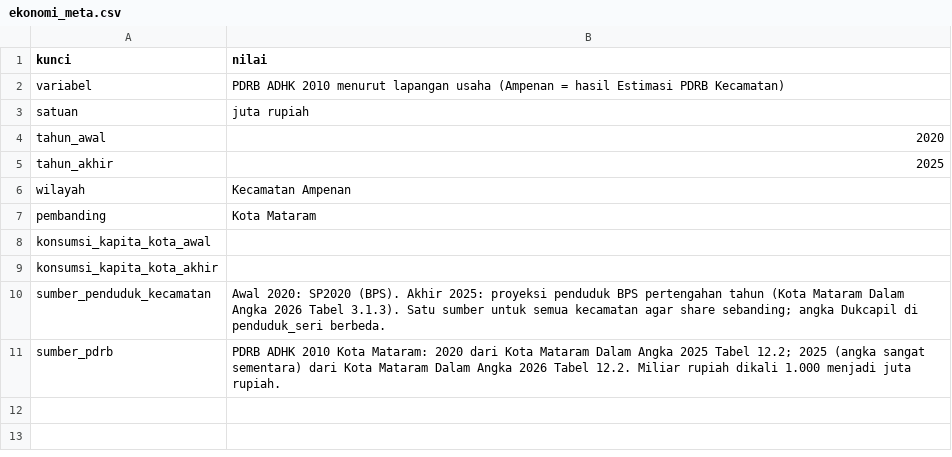
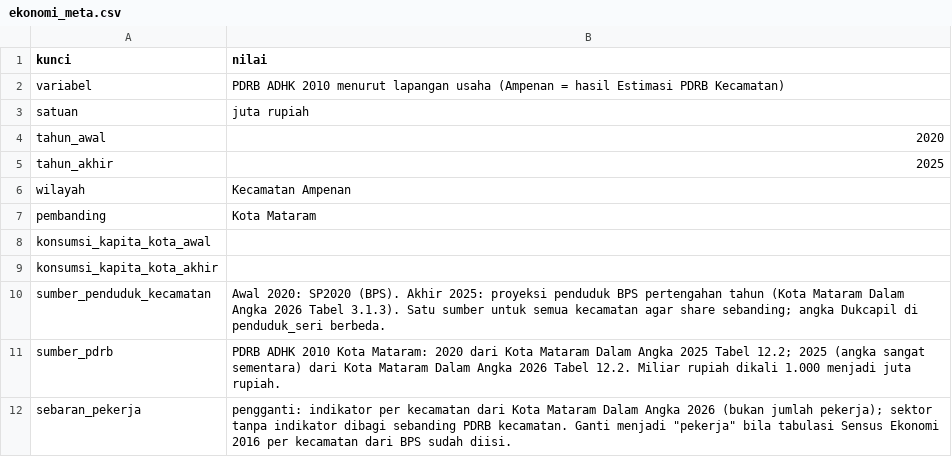
Before and after one commit to kopluck8/Studio-Proses-Perencanaan-Ampenan, a CSV file: data/sheets/ekonomi_meta.csv, drawn as a sheet.

```diff
--- a/data/sheets/ekonomi_meta.csv
+++ b/data/sheets/ekonomi_meta.csv
@@ -11 +11,2 @@ sumber_penduduk_kecamatan,Awal 2020: SP2020 (BPS). Akhir 2025: proyeksi penduduk
 sumber_pdrb,PDRB ADHK 2010 Kota Mataram: 2020 dari Kota Mataram Dalam Angka 2025 Tabel 12.2; 2025 (angka sangat sementara) dari Kota Mataram Dalam Angka 2026 Tabel 12.2. Miliar rupiah dikali 1.000 menjadi juta rupiah.
+sebaran_pekerja,"pengganti: indikator per kecamatan dari Kota Mataram Dalam Angka 2026 (bukan jumlah pekerja); sektor tanpa indikator dibagi sebanding PDRB kecamatan. Ganti menjadi ""pekerja"" bila tabulasi Sensus Ekonomi 2016 per kecamatan dari BPS sudah diisi."
```
Also changed, not shown: data/sheets/pekerja_sektor.csv, 5 other files.
